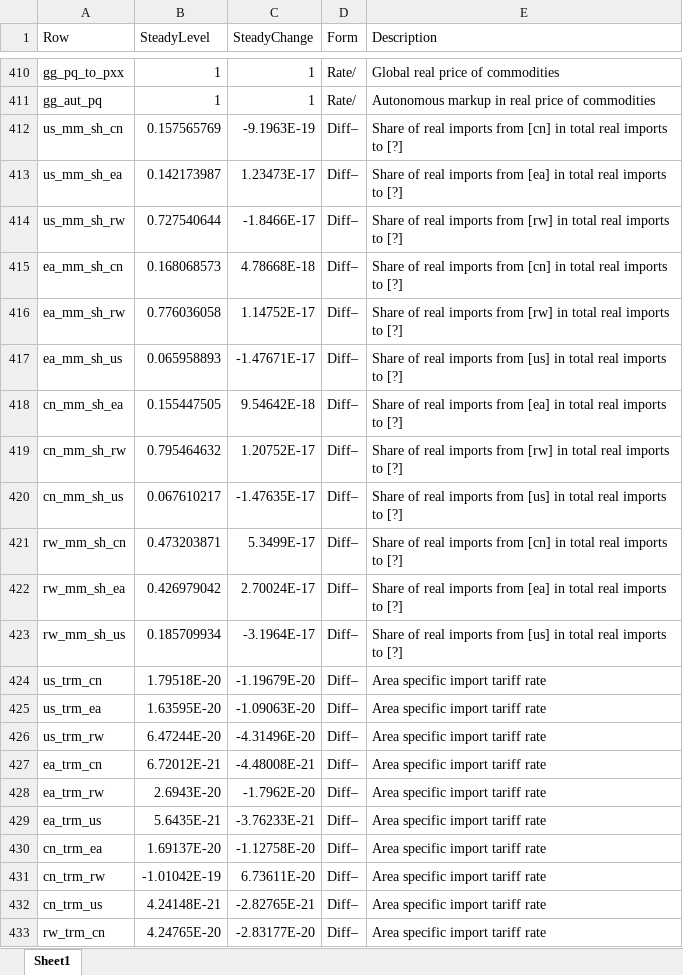
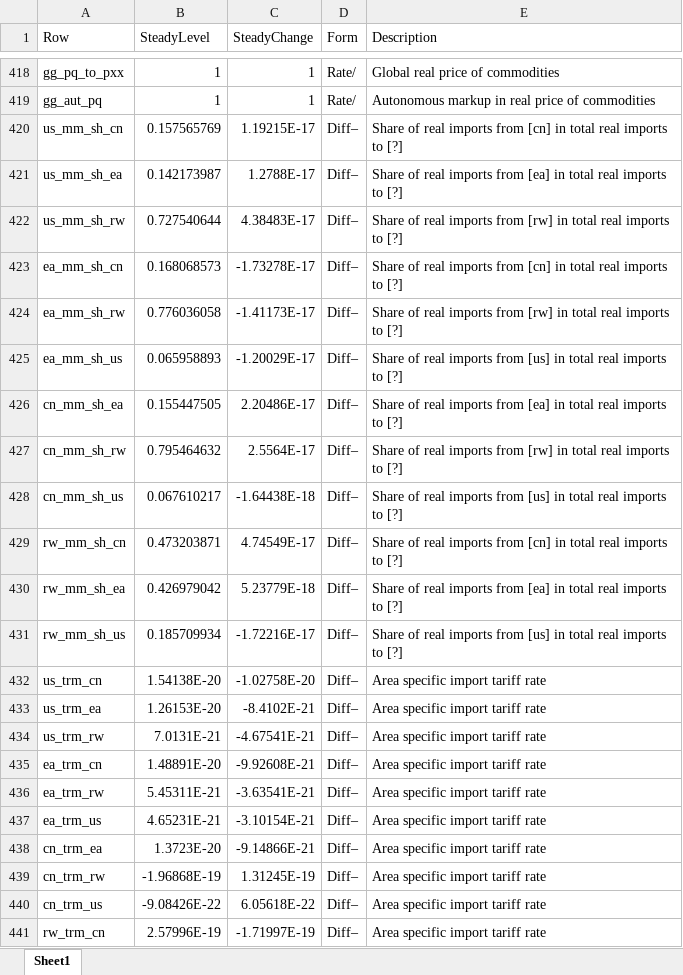
Before and after one commit to igpmn/gees, an Excel workbook: +model/+global4A/steady.xlsx, sheet Sheet1, drawn as a sheet; only a part is shown, gaps mark what is left out; values as stored, in another font and other column widths than the file's, no borders; addresses are those after the commit; the diff covers the shown part only; the diff names each change by its address in the sheet, - before the commit and + after, or states it on an @@ line.

```diff
--- a/+model/+global4A/steady.xlsx (sheet Sheet1)
+++ b/+model/+global4A/steady.xlsx (sheet Sheet1)
-C420 (SteadyChange): -9.1963E-19
+C420 (SteadyChange): 1.19215E-17
-C421 (SteadyChange): 1.23473E-17
+C421 (SteadyChange): 1.2788E-17
-C422 (SteadyChange): -1.8466E-17
+C422 (SteadyChange): 4.38483E-17
-C423 (SteadyChange): 4.78668E-18
+C423 (SteadyChange): -1.73278E-17
-C424 (SteadyChange): 1.14752E-17
+C424 (SteadyChange): -1.41173E-17
-C425 (SteadyChange): -1.47671E-17
+C425 (SteadyChange): -1.20029E-17
-C426 (SteadyChange): 9.54642E-18
+C426 (SteadyChange): 2.20486E-17
-C427 (SteadyChange): 1.20752E-17
+C427 (SteadyChange): 2.5564E-17
-C428 (SteadyChange): -1.47635E-17
+C428 (SteadyChange): -1.64438E-18
-C429 (SteadyChange): 5.3499E-17
+C429 (SteadyChange): 4.74549E-17
-C430 (SteadyChange): 2.70024E-17
+C430 (SteadyChange): 5.23779E-18
-C431 (SteadyChange): -3.1964E-17
+C431 (SteadyChange): -1.72216E-17
-B432 (SteadyLevel): 1.79518E-20
+B432 (SteadyLevel): 1.54138E-20
-C432 (SteadyChange): -1.19679E-20
+C432 (SteadyChange): -1.02758E-20
-B433 (SteadyLevel): 1.63595E-20
+B433 (SteadyLevel): 1.26153E-20
-C433 (SteadyChange): -1.09063E-20
+C433 (SteadyChange): -8.4102E-21
-B434 (SteadyLevel): 6.47244E-20
+B434 (SteadyLevel): 7.0131E-21
-C434 (SteadyChange): -4.31496E-20
+C434 (SteadyChange): -4.67541E-21
-B435 (SteadyLevel): 6.72012E-21
+B435 (SteadyLevel): 1.48891E-20
-C435 (SteadyChange): -4.48008E-21
+C435 (SteadyChange): -9.92608E-21
-B436 (SteadyLevel): 2.6943E-20
+B436 (SteadyLevel): 5.45311E-21
-C436 (SteadyChange): -1.7962E-20
+C436 (SteadyChange): -3.63541E-21
-B437 (SteadyLevel): 5.6435E-21
+B437 (SteadyLevel): 4.65231E-21
-C437 (SteadyChange): -3.76233E-21
+C437 (SteadyChange): -3.10154E-21
-B438 (SteadyLevel): 1.69137E-20
+B438 (SteadyLevel): 1.3723E-20
-C438 (SteadyChange): -1.12758E-20
+C438 (SteadyChange): -9.14866E-21
-B439 (SteadyLevel): -1.01042E-19
+B439 (SteadyLevel): -1.96868E-19
-C439 (SteadyChange): 6.73611E-20
+C439 (SteadyChange): 1.31245E-19
-B440 (SteadyLevel): 4.24148E-21
+B440 (SteadyLevel): -9.08426E-22
-C440 (SteadyChange): -2.82765E-21
+C440 (SteadyChange): 6.05618E-22
-B441 (SteadyLevel): 4.24765E-20
+B441 (SteadyLevel): 2.57996E-19
-C441 (SteadyChange): -2.83177E-20
+C441 (SteadyChange): -1.71997E-19
```
Also changed, not shown: 20 added rows and 97 edited cells elsewhere in this sheet, +model/+autarky/steady.xlsx, 36 other files.
